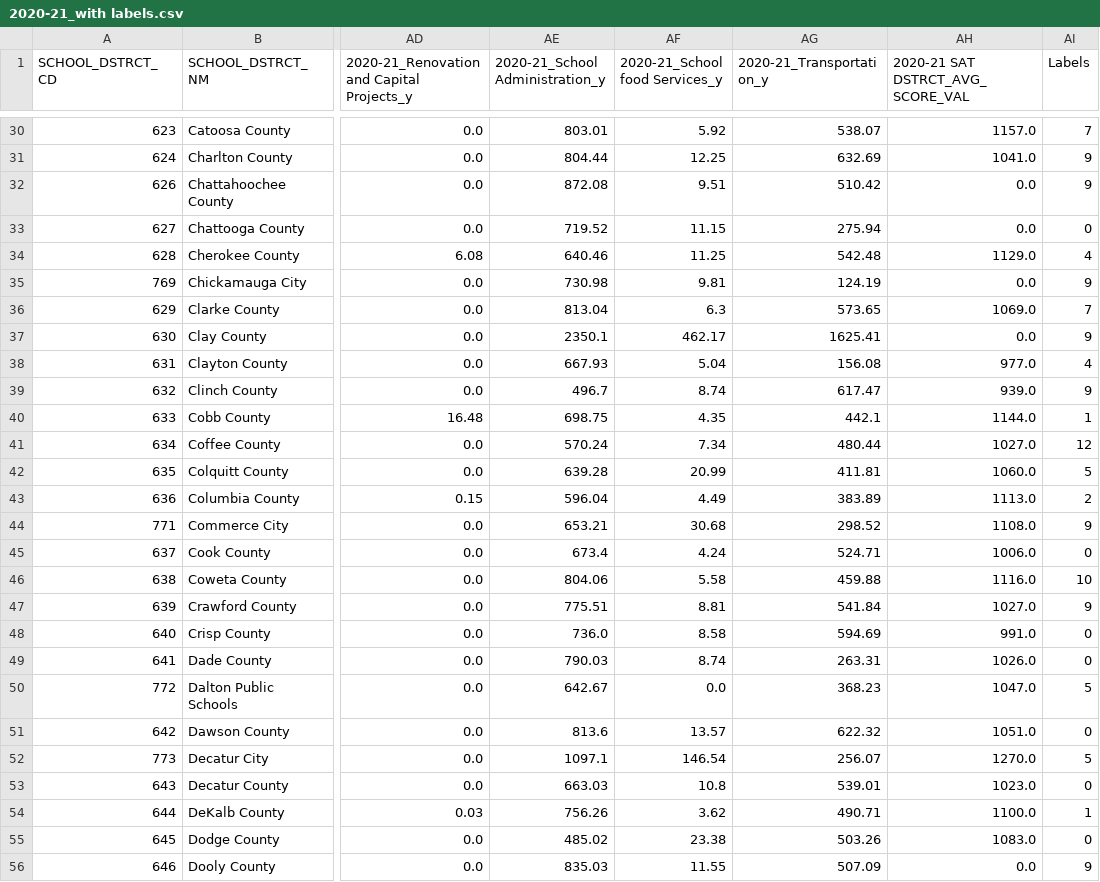
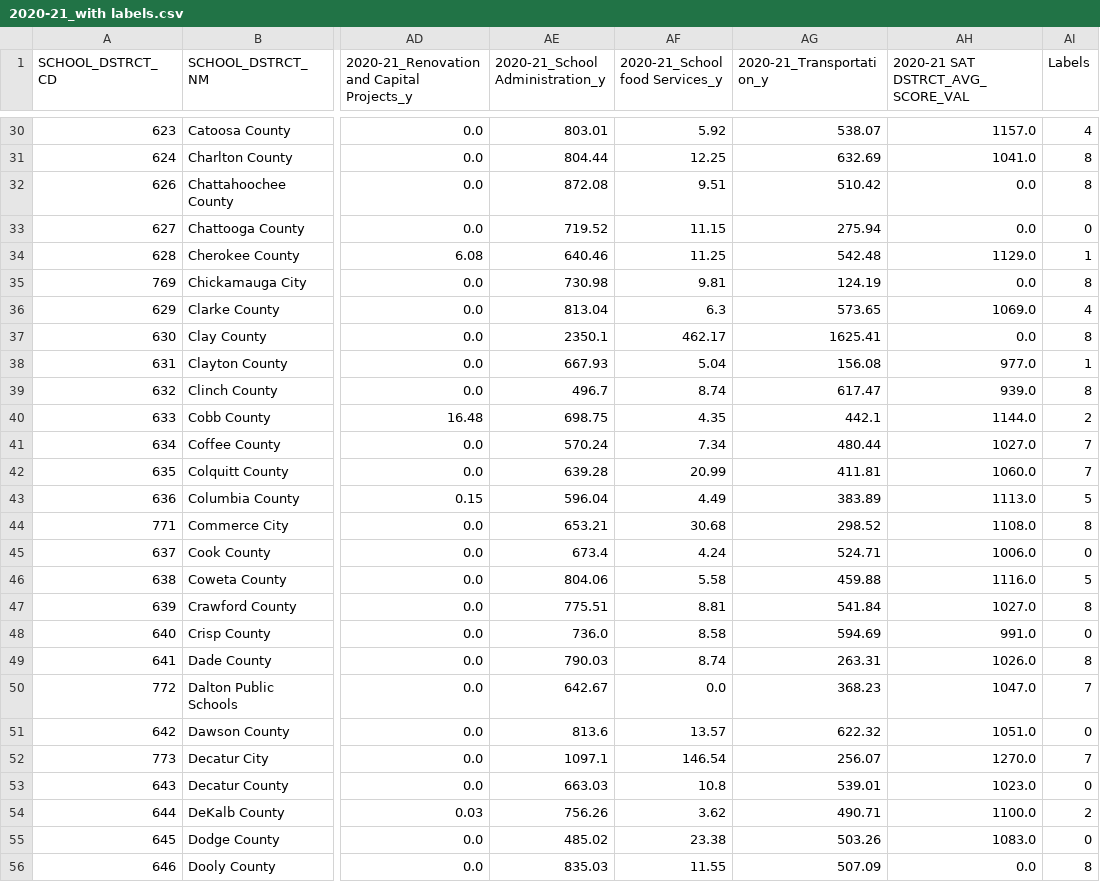
Before and after one commit to tmsuidan/GaEduData2018-21, a CSV file: csvs/2020-21_with labels.csv, drawn as a sheet; only a part is shown, gaps mark what is left out; the diff covers the shown part only; the diff names each change by its address in the sheet, - before the commit and + after, or states it on an @@ line.

```diff
--- a/csvs/2020-21_with labels.csv
+++ b/csvs/2020-21_with labels.csv
-AI30 (Labels): 7
+AI30 (Labels): 4
-AI31:AI32 (Labels): 9
+AI31:AI32 (Labels): 8
-AI34 (Labels): 4
+AI34 (Labels): 1
-AI35 (Labels): 9
+AI35 (Labels): 8
-AI36 (Labels): 7
+AI36 (Labels): 4
-AI37 (Labels): 9
+AI37 (Labels): 8
-AI38 (Labels): 4
+AI38 (Labels): 1
-AI39 (Labels): 9
+AI39 (Labels): 8
-AI40 (Labels): 1
+AI40 (Labels): 2
-AI41 (Labels): 12
+AI41 (Labels): 7
-AI42 (Labels): 5
+AI42 (Labels): 7
-AI43 (Labels): 2
+AI43 (Labels): 5
-AI44 (Labels): 9
+AI44 (Labels): 8
-AI46 (Labels): 10
+AI46 (Labels): 5
-AI47 (Labels): 9
+AI47 (Labels): 8
-AI49 (Labels): 0
+AI49 (Labels): 8
-AI50 (Labels): 5
+AI50 (Labels): 7
-AI52 (Labels): 5
+AI52 (Labels): 7
-AI54 (Labels): 1
+AI54 (Labels): 2
-AI56 (Labels): 9
+AI56 (Labels): 8
```
Also changed, not shown: 120 edited cells elsewhere in this file, csvs/2018-19_with labels.csv, csvs/2019-20_with labels.csv, 15 other files.
